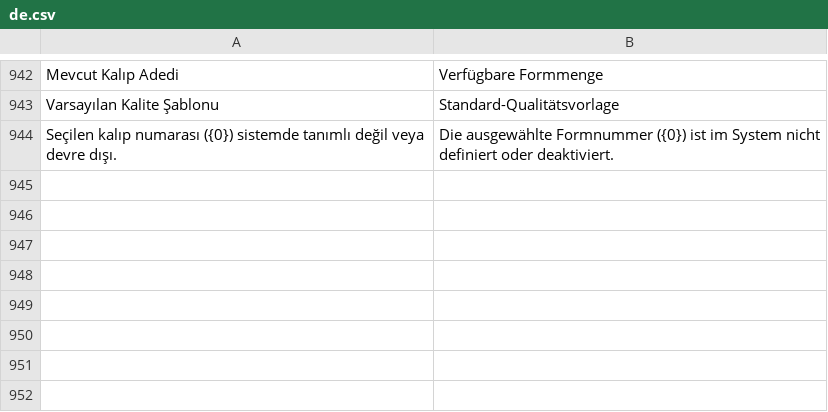
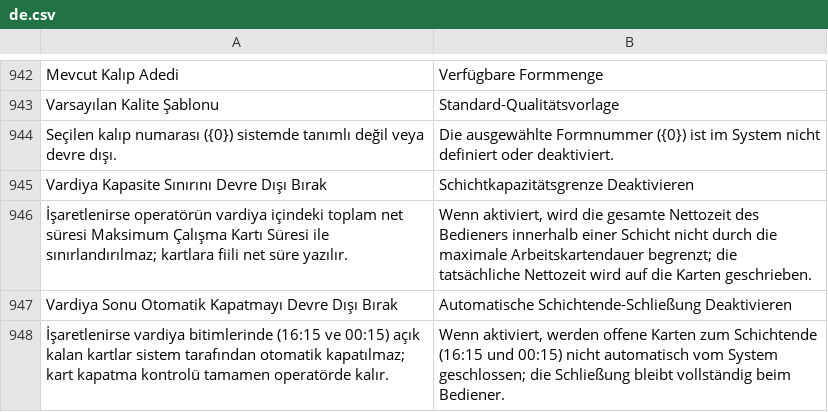
Before and after one commit to KTA-Endustri-Sistemleri/erpnextkta, a CSV file: erpnextkta/translations/de.csv, drawn as a sheet; only a part is shown, gaps mark what is left out; the diff names each change by its address in the sheet, - before the commit and + after, or states it on an @@ line.

Commit message:
feat(calisma-karti): add shift capacity and auto-close toggle controls
- Add toggle settings to disable 430 min shift capacity limit and shift-end auto-close
- Dynamically hide max_kart_suresi_dk in settings when shift capacity limit is disabled
- Write raw net time to cards when capacity limit is disabled without extra DB locks
- Skip auto-close cron task in tasks.py when auto-close is disabled
- Enhance test logging format with module and method tags
- Add EN/DE translations and update settings guide documentation

```diff
--- a/erpnextkta/translations/de.csv
+++ b/erpnextkta/translations/de.csv
+row 945: Vardiya Kapasite Sınırını Devre Dışı Bırak | Schichtkapazitätsgrenze Deaktivieren
+row 946: İşaretlenirse operatörün vardiya içindeki toplam net süresi Maksimum Çalışma Kartı Süresi ile sınırlandırılmaz; kartlara fiili net süre yazılır. | Wenn aktiviert, wird die gesamte Nettozeit des Bedieners innerhalb einer Schicht nicht durch die maximale Arbeitskartendauer begrenzt; die tatsächliche Nettozeit wird auf die Karten geschrieben.
+row 947: Vardiya Sonu Otomatik Kapatmayı Devre Dışı Bırak | Automatische Schichtende-Schließung Deaktivieren
+row 948: İşaretlenirse vardiya bitimlerinde (16:15 ve 00:15) açık kalan kartlar sistem tarafından otomatik kapatılmaz; kart kapatma kontrolü tamamen operatörde kalır. | Wenn aktiviert, werden offene Karten zum Schichtende (16:15 und 00:15) nicht automatisch vom System geschlossen; die Schließung bleibt vollständig beim Bediener.
```
Also changed, not shown: erpnextkta/translations/en.csv, 11 other files.
